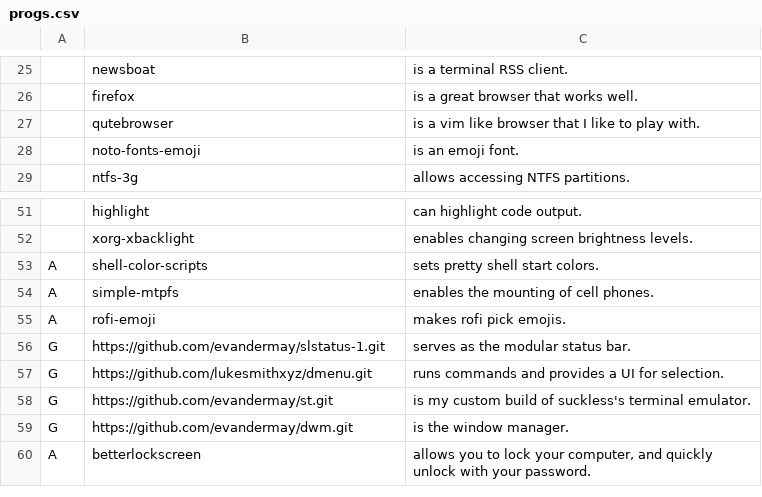
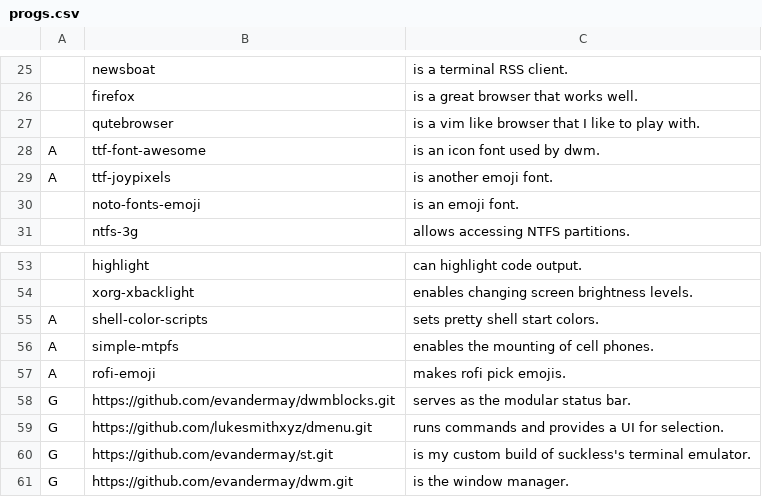
Before and after one commit to evandermay/LARBS, a CSV file: progs.csv, drawn as a sheet; only a part is shown, gaps mark what is left out; the shorter side is filled out with more unchanged rows; addresses are those after the commit; the diff names each change by its address in the sheet, - before the commit and + after, or states it on an @@ line.

Commit message:
Update progs.csv

```diff
--- a/progs.csv
+++ b/progs.csv
+row 28: A | ttf-font-awesome | is an icon font used by dwm.
+row 29: A | ttf-joypixels | is another emoji font.
-B58: https://github.com/evandermay/slstatus-1.git
+B58: https://github.com/evandermay/dwmblocks.git
```
